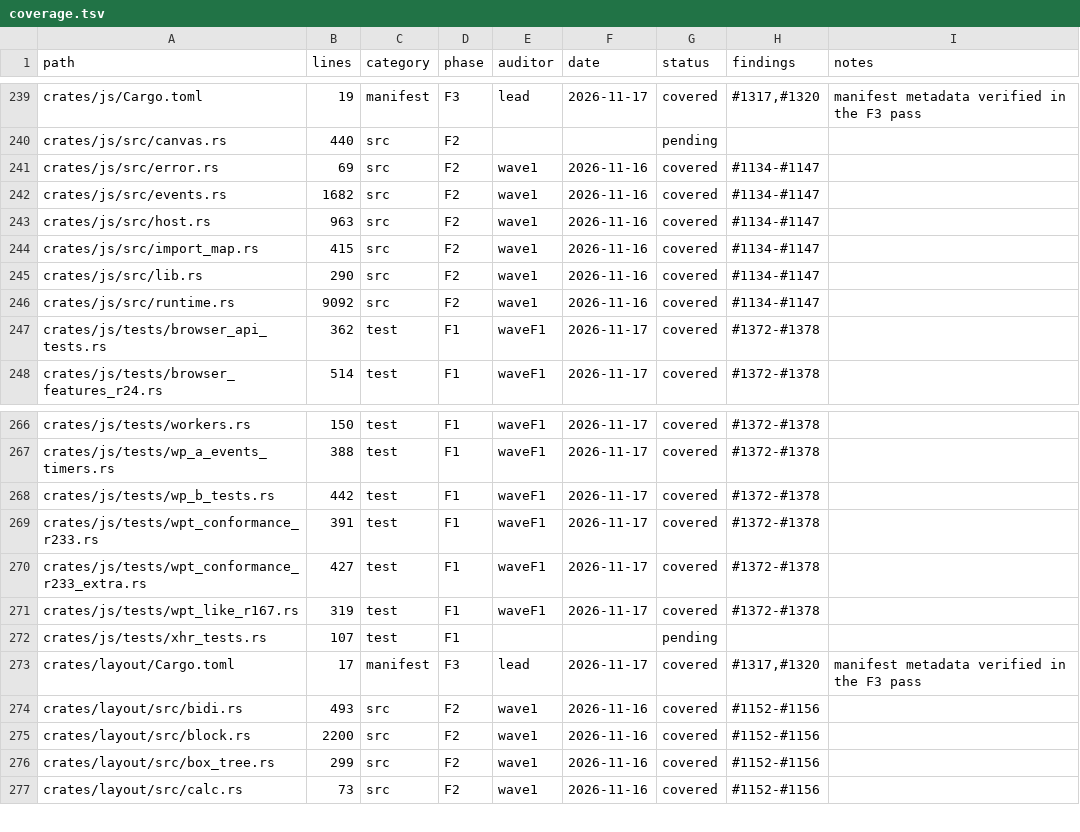
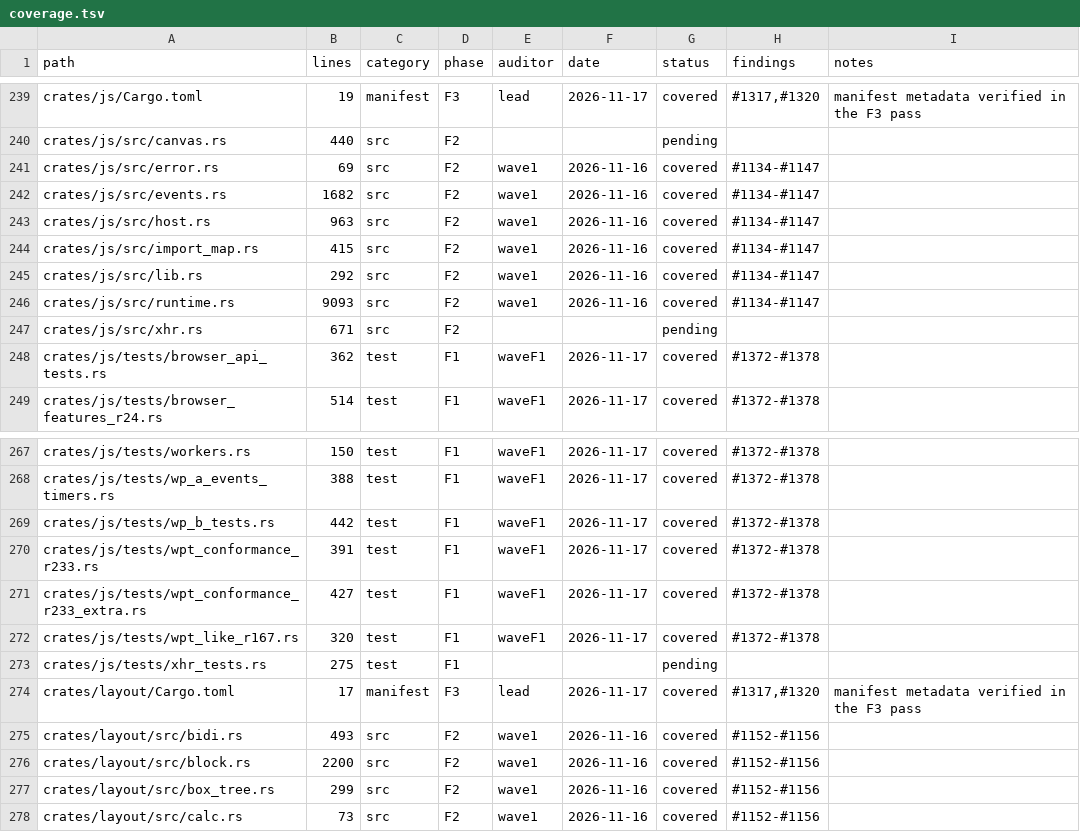
Before and after one commit to juanpimg/Megi, a TSV file: docs/audit/coverage.tsv, drawn as a sheet; only a part is shown, gaps mark what is left out.

```diff
--- a/docs/audit/coverage.tsv
+++ b/docs/audit/coverage.tsv
@@ -244,4 +244,5 @@ crates/js/src/host.rs	963	src	F2	wave1	2026-11-16	covered	#1134-#1147
 crates/js/src/import_map.rs	415	src	F2	wave1	2026-11-16	covered	#1134-#1147	
-crates/js/src/lib.rs	290	src	F2	wave1	2026-11-16	covered	#1134-#1147	
-crates/js/src/runtime.rs	9092	src	F2	wave1	2026-11-16	covered	#1134-#1147	
+crates/js/src/lib.rs	292	src	F2	wave1	2026-11-16	covered	#1134-#1147	
+crates/js/src/runtime.rs	9093	src	F2	wave1	2026-11-16	covered	#1134-#1147	
+crates/js/src/xhr.rs	671	src	F2			pending		
 crates/js/tests/browser_api_tests.rs	362	test	F1	waveF1	2026-11-17	covered	#1372-#1378	
@@ -270,4 +271,4 @@ crates/js/tests/wpt_conformance_r233.rs	391	test	F1	waveF1	2026-11-17	covered	#1
 crates/js/tests/wpt_conformance_r233_extra.rs	427	test	F1	waveF1	2026-11-17	covered	#1372-#1378	
-crates/js/tests/wpt_like_r167.rs	319	test	F1	waveF1	2026-11-17	covered	#1372-#1378	
-crates/js/tests/xhr_tests.rs	107	test	F1			pending		
+crates/js/tests/wpt_like_r167.rs	320	test	F1	waveF1	2026-11-17	covered	#1372-#1378	
+crates/js/tests/xhr_tests.rs	275	test	F1			pending		
 crates/layout/Cargo.toml	17	manifest	F3	lead	2026-11-17	covered	#1317,#1320	manifest metadata verified in the F3 pass
```
Also changed, not shown: 4 other files.
